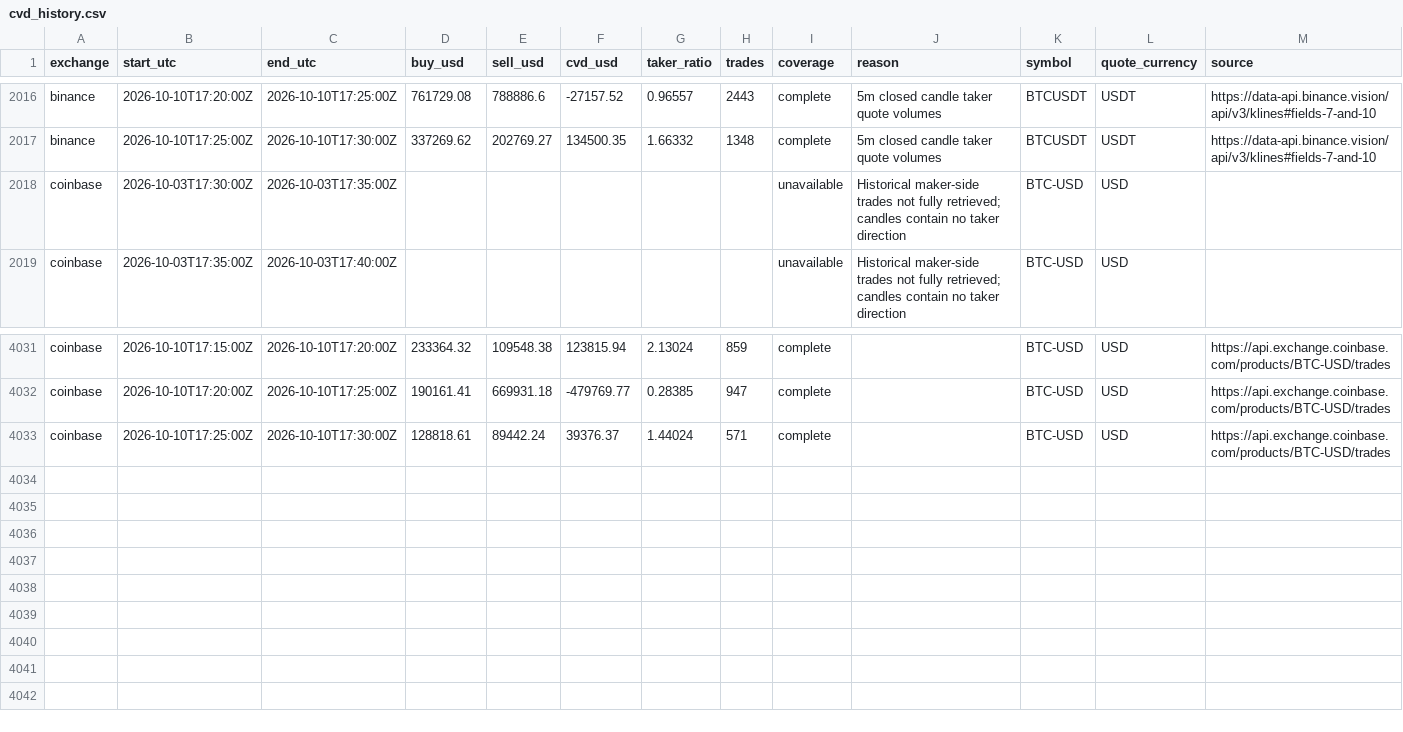
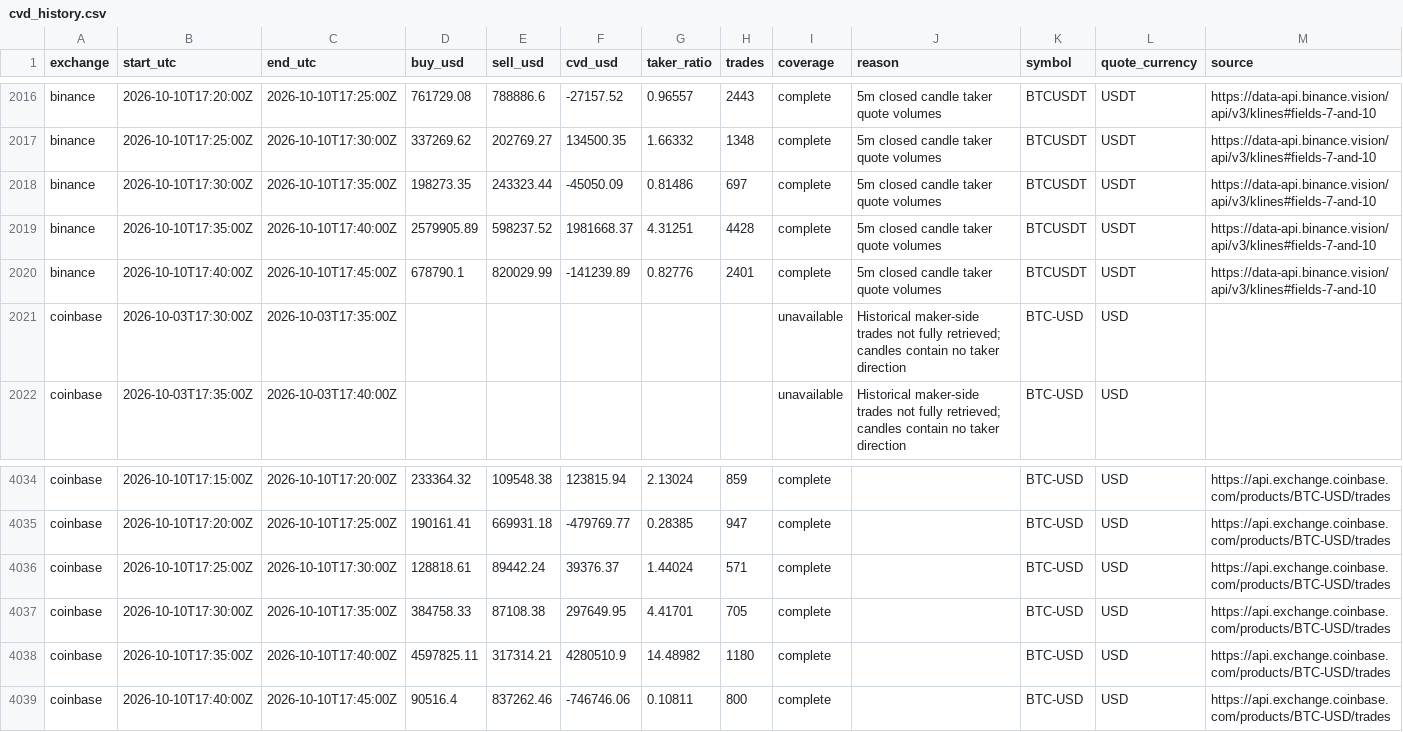
Before and after one commit to devanhaozhen-ai/lfm2-spot, a CSV file: data/cvd_history.csv, drawn as a sheet; only a part is shown, gaps mark what is left out; rows hold the shown columns only; the diff names each change by its address in the sheet, - before the commit and + after, or states it on an @@ line.

```diff
--- a/data/cvd_history.csv
+++ b/data/cvd_history.csv
+row 2018: binance | 2026-10-10T17:30:00Z | 2026-10-10T17:35:00Z | 198273.35 | 243323.44 | -45050.09 | 0.81486 | 697 | complete | 5m closed candle taker quote volumes | BTCUSDT | USDT | https://data-api.binance.vision/api/v3/klines#fields-7-and-10
+row 2019: binance | 2026-10-10T17:35:00Z | 2026-10-10T17:40:00Z | 2579905.89 | 598237.52 | 1981668.37 | 4.31251 | 4428 | complete | 5m closed candle taker quote volumes | BTCUSDT | USDT | https://data-api.binance.vision/api/v3/klines#fields-7-and-10
+row 2020: binance | 2026-10-10T17:40:00Z | 2026-10-10T17:45:00Z | 678790.1 | 820029.99 | -141239.89 | 0.82776 | 2401 | complete | 5m closed candle taker quote volumes | BTCUSDT | USDT | https://data-api.binance.vision/api/v3/klines#fields-7-and-10
+row 4037: coinbase | 2026-10-10T17:30:00Z | 2026-10-10T17:35:00Z | 384758.33 | 87108.38 | 297649.95 | 4.41701 | 705 | complete |  | BTC-USD | USD | https://api.exchange.coinbase.com/products/BTC-USD/trades
+row 4038: coinbase | 2026-10-10T17:35:00Z | 2026-10-10T17:40:00Z | 4597825.11 | 317314.21 | 4280510.9 | 14.48982 | 1180 | complete |  | BTC-USD | USD | https://api.exchange.coinbase.com/products/BTC-USD/trades
+row 4039: coinbase | 2026-10-10T17:40:00Z | 2026-10-10T17:45:00Z | 90516.4 | 837262.46 | -746746.06 | 0.10811 | 800 | complete |  | BTC-USD | USD | https://api.exchange.coinbase.com/products/BTC-USD/trades
```
Also changed, not shown: data/history.csv, data/price_history.csv, 2 other files.
